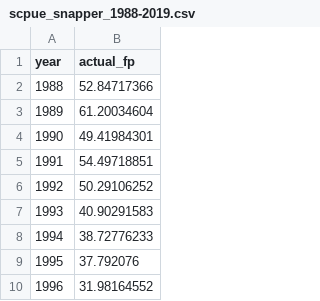
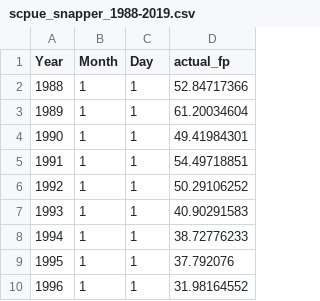
Before and after one commit to manumendiolar/IMPIT_shiny, a CSV file: example-data/scpue_snapper_1988-2019.csv, drawn as a sheet; only a part is shown; the diff names each change by its address in the sheet, - before the commit and + after, or states it on an @@ line.

```diff
--- a/example-data/scpue_snapper_1988-2019.csv
+++ b/example-data/scpue_snapper_1988-2019.csv
+column B (Month), rows 2-10: all 1
+column C (Day), rows 2-10: all 1
-A1: year
+A1: Year
```
Also changed, not shown: example-data/IMPIT_index_table_1930-2020.csv, example-data/IMPIT_index_table_1988-2019.csv, 3 other files.
